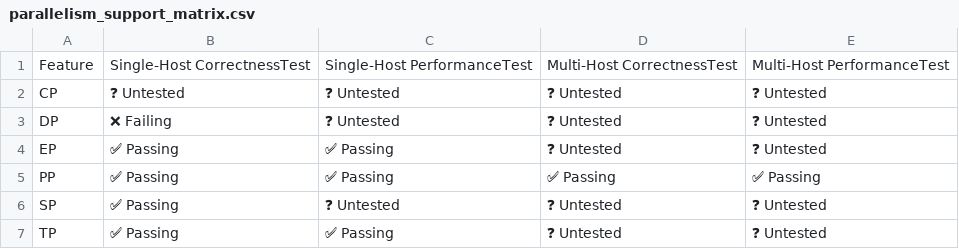
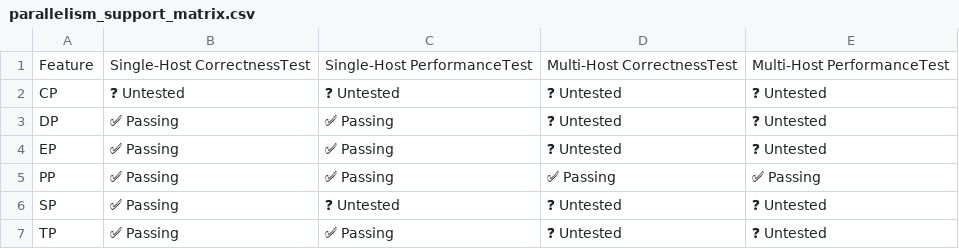
Before and after one commit to h1t35h/tpu-inference, a CSV file: support_matrices/nightly/v6e/default/parallelism_support_matrix.csv, drawn as a sheet.

Commit message:
[skip ci] Update nightly support matrices (v6e/v7x)
Signed-off-by: Buildkite Bot <buildkite-bot@users.noreply.github.com>

```diff
--- a/support_matrices/nightly/v6e/default/parallelism_support_matrix.csv
+++ b/support_matrices/nightly/v6e/default/parallelism_support_matrix.csv
@@ -2,3 +2,3 @@ Feature,Single-Host CorrectnessTest,Single-Host PerformanceTest,Multi-Host Corre
 "CP",❓ Untested,❓ Untested,❓ Untested,❓ Untested
-"DP",❌ Failing,❓ Untested,❓ Untested,❓ Untested
+"DP",✅ Passing,✅ Passing,❓ Untested,❓ Untested
 "EP",✅ Passing,✅ Passing,❓ Untested,❓ Untested
```
Also changed, not shown: support_matrices/nightly/v7x/default/model_support_matrix.csv, support_matrices/nightly/v7x/default/parallelism_support_matrix.csv, 1 other file.
